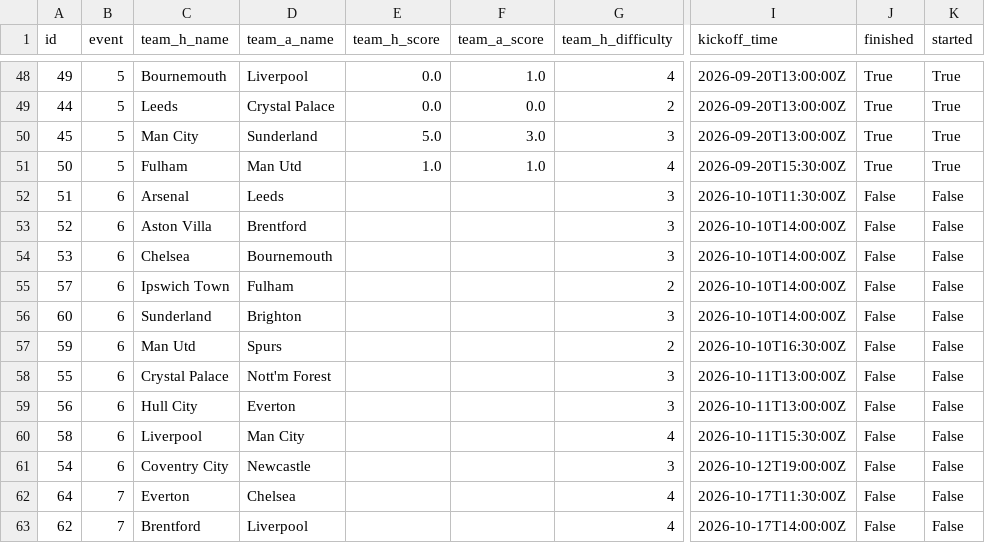
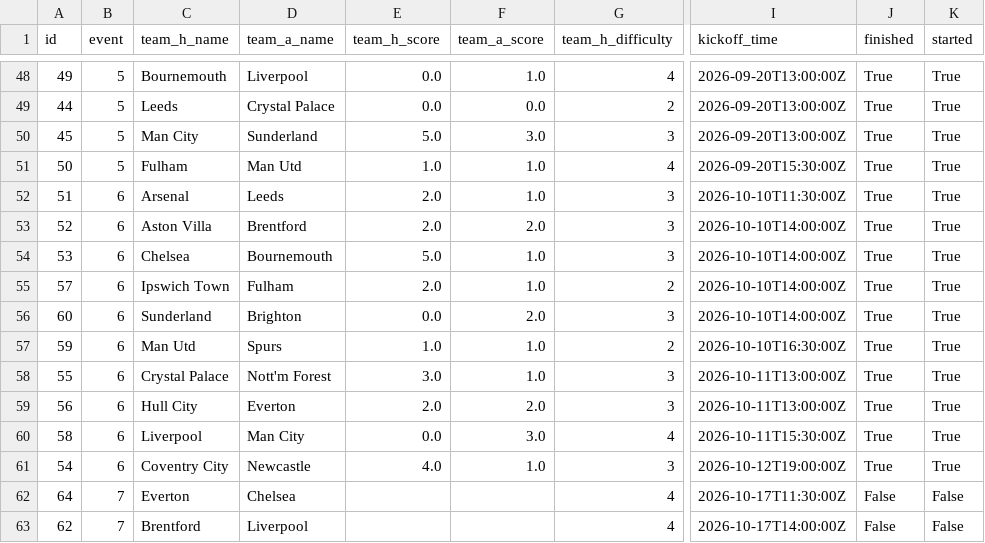
Before and after one commit to jduffy21/fpl-dashboard-data, a CSV file: fpl_data/fixtures.csv, drawn as a sheet; only a part is shown, gaps mark what is left out; the diff names each change by its address in the sheet, - before the commit and + after, or states it on an @@ line.

```diff
--- a/fpl_data/fixtures.csv
+++ b/fpl_data/fixtures.csv
-E52:E53 (team_h_score): (empty)
+E52:E53 (team_h_score): 2.0
-F52 (team_a_score): (empty)
+F52 (team_a_score): 1.0
-J52:J61 (finished): False
+J52:J61 (finished): True
-K52:K61 (started): False
+K52:K61 (started): True
-F53 (team_a_score): (empty)
+F53 (team_a_score): 2.0
-E54 (team_h_score): (empty)
+E54 (team_h_score): 5.0
-F54:F55 (team_a_score): (empty)
+F54:F55 (team_a_score): 1.0
-E55 (team_h_score): (empty)
+E55 (team_h_score): 2.0
-E56 (team_h_score): (empty)
+E56 (team_h_score): 0.0
-F56 (team_a_score): (empty)
+F56 (team_a_score): 2.0
-E57 (team_h_score): (empty)
+E57 (team_h_score): 1.0
-F57:F58 (team_a_score): (empty)
+F57:F58 (team_a_score): 1.0
-E58 (team_h_score): (empty)
+E58 (team_h_score): 3.0
-E59 (team_h_score): (empty)
+E59 (team_h_score): 2.0
-F59 (team_a_score): (empty)
+F59 (team_a_score): 2.0
-E60 (team_h_score): (empty)
+E60 (team_h_score): 0.0
-F60 (team_a_score): (empty)
+F60 (team_a_score): 3.0
-E61 (team_h_score): (empty)
+E61 (team_h_score): 4.0
-F61 (team_a_score): (empty)
+F61 (team_a_score): 1.0
```
Also changed, not shown: fpl_data/best_players_latest.csv, fpl_data/best_players_log.csv, 5 other files.
